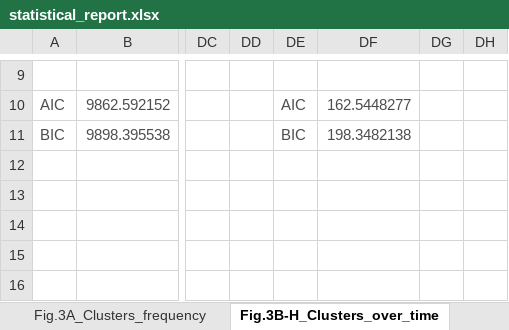
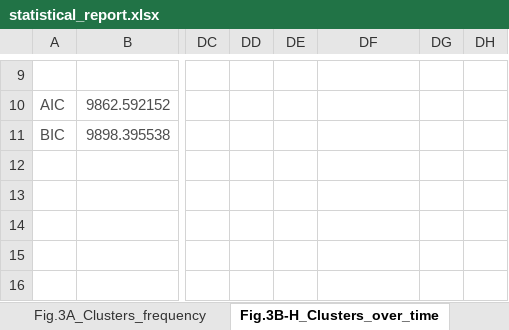
Before and after one commit to antonio-lozano/coping-dynamics-sequencing, an Excel workbook: report/statistical_report.xlsx, sheet Fig.3B-H_Clusters_over_time, drawn as a sheet; only a part is shown, gaps mark what is left out; values as stored, in another font and other column widths than the file's, no borders; the diff covers the shown part only; the diff names each change by its address in the sheet, - before the commit and + after, or states it on an @@ line.

```diff
--- a/report/statistical_report.xlsx (sheet Fig.3B-H_Clusters_over_time)
+++ b/report/statistical_report.xlsx (sheet Fig.3B-H_Clusters_over_time)
-DE10: AIC
+DE10: (empty)
-DF10: 162.5448277
+DF10: (empty)
-DE11: BIC
+DE11: (empty)
-DF11: 198.3482138
+DF11: (empty)
```
Also changed, not shown: 61 edited cells and cell formats elsewhere in this sheet, sheet Suppl.Fig.3A-K, sheet Fig.5A-B_Dynamics, 33 other files.
